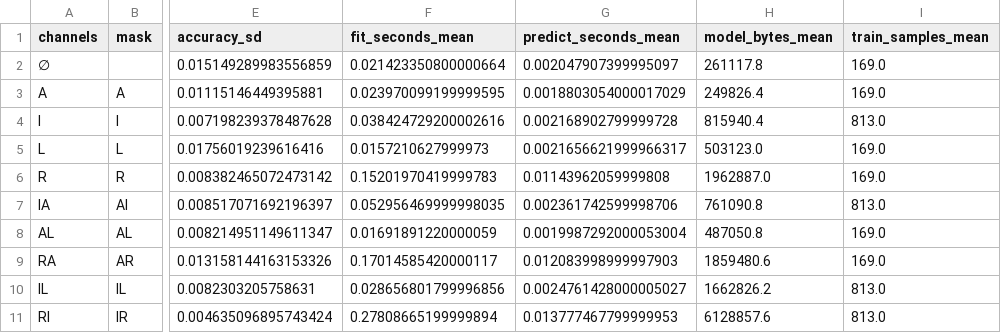
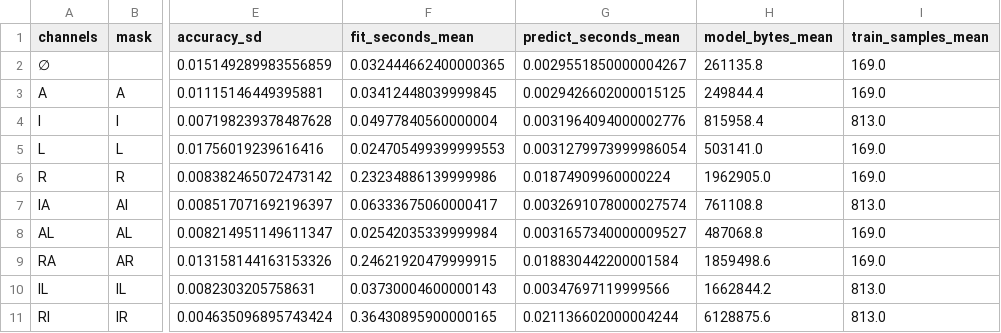
Before and after one commit to Arithmetic-Power-Geometry/GC-II-Capability-Accounting, a CSV file: results/digits_factorial_summary.csv, drawn as a sheet; only a part is shown, gaps mark what is left out; the diff covers the shown part only; the diff names each change by its address in the sheet, - before the commit and + after, or states it on an @@ line.

```diff
--- a/results/digits_factorial_summary.csv
+++ b/results/digits_factorial_summary.csv
-F2 (fit_seconds_mean): 0.021423350800000664
+F2 (fit_seconds_mean): 0.032444662400000365
-G2 (predict_seconds_mean): 0.002047907399995097
+G2 (predict_seconds_mean): 0.0029551850000004267
-H2 (model_bytes_mean): 261117.8
+H2 (model_bytes_mean): 261135.8
-F3 (fit_seconds_mean): 0.023970099199999595
+F3 (fit_seconds_mean): 0.03412448039999845
-G3 (predict_seconds_mean): 0.0018803054000017029
+G3 (predict_seconds_mean): 0.0029426602000015125
-H3 (model_bytes_mean): 249826.4
+H3 (model_bytes_mean): 249844.4
-F4 (fit_seconds_mean): 0.038424729200002616
+F4 (fit_seconds_mean): 0.04977840560000004
-G4 (predict_seconds_mean): 0.002168902799999728
+G4 (predict_seconds_mean): 0.0031964094000002776
-H4 (model_bytes_mean): 815940.4
+H4 (model_bytes_mean): 815958.4
-F5 (fit_seconds_mean): 0.0157210627999973
+F5 (fit_seconds_mean): 0.024705499399999553
-G5 (predict_seconds_mean): 0.0021656621999966317
+G5 (predict_seconds_mean): 0.0031279973999986054
-H5 (model_bytes_mean): 503123.0
+H5 (model_bytes_mean): 503141.0
-F6 (fit_seconds_mean): 0.15201970419999783
+F6 (fit_seconds_mean): 0.23234886139999986
-G6 (predict_seconds_mean): 0.01143962059999808
+G6 (predict_seconds_mean): 0.01874909960000224
-H6 (model_bytes_mean): 1962887.0
+H6 (model_bytes_mean): 1962905.0
-F7 (fit_seconds_mean): 0.052956469999998035
+F7 (fit_seconds_mean): 0.06333675060000417
-G7 (predict_seconds_mean): 0.002361742599998706
+G7 (predict_seconds_mean): 0.0032691078000027574
-H7 (model_bytes_mean): 761090.8
+H7 (model_bytes_mean): 761108.8
-F8 (fit_seconds_mean): 0.01691891220000059
+F8 (fit_seconds_mean): 0.02542035339999984
-G8 (predict_seconds_mean): 0.0019987292000053004
+G8 (predict_seconds_mean): 0.0031657340000009527
-H8 (model_bytes_mean): 487050.8
+H8 (model_bytes_mean): 487068.8
-F9 (fit_seconds_mean): 0.17014585420000117
+F9 (fit_seconds_mean): 0.24621920479999915
-G9 (predict_seconds_mean): 0.012083998999997903
+G9 (predict_seconds_mean): 0.018830442200001584
-H9 (model_bytes_mean): 1859480.6
+H9 (model_bytes_mean): 1859498.6
-F10 (fit_seconds_mean): 0.028656801799996856
+F10 (fit_seconds_mean): 0.03730004600000143
-G10 (predict_seconds_mean): 0.0024761428000005027
+G10 (predict_seconds_mean): 0.00347697119999566
-H10 (model_bytes_mean): 1662826.2
+H10 (model_bytes_mean): 1662844.2
-F11 (fit_seconds_mean): 0.27808665199999894
+F11 (fit_seconds_mean): 0.36430895900000165
-G11 (predict_seconds_mean): 0.013777467799999953
+G11 (predict_seconds_mean): 0.021136602000004244
-H11 (model_bytes_mean): 6128857.6
+H11 (model_bytes_mean): 6128875.6
```
Also changed, not shown: 18 edited cells elsewhere in this file, results/digits_factorial_raw.csv, results/digits_mobius_accuracy.csv, 9 other files.
